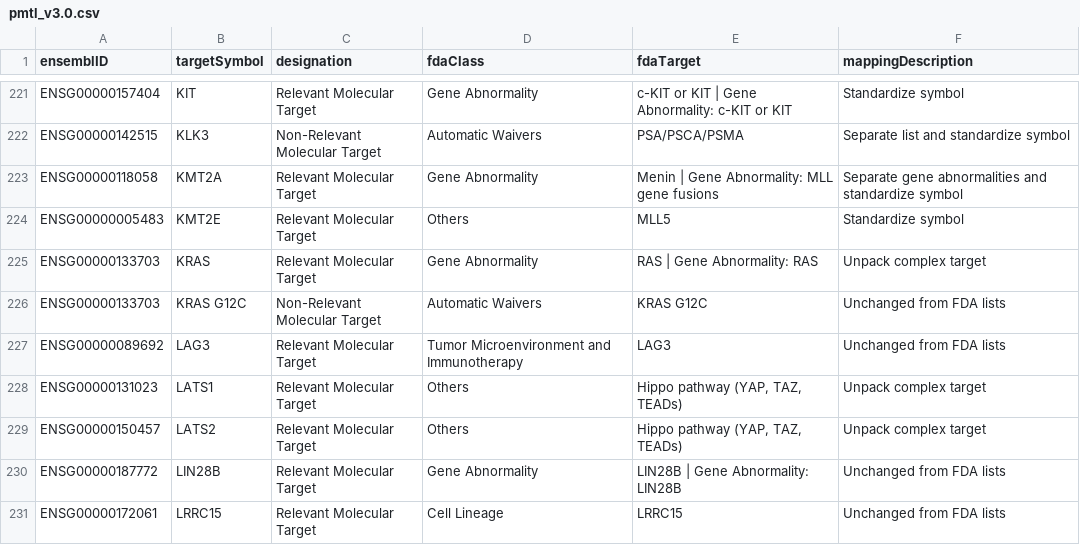
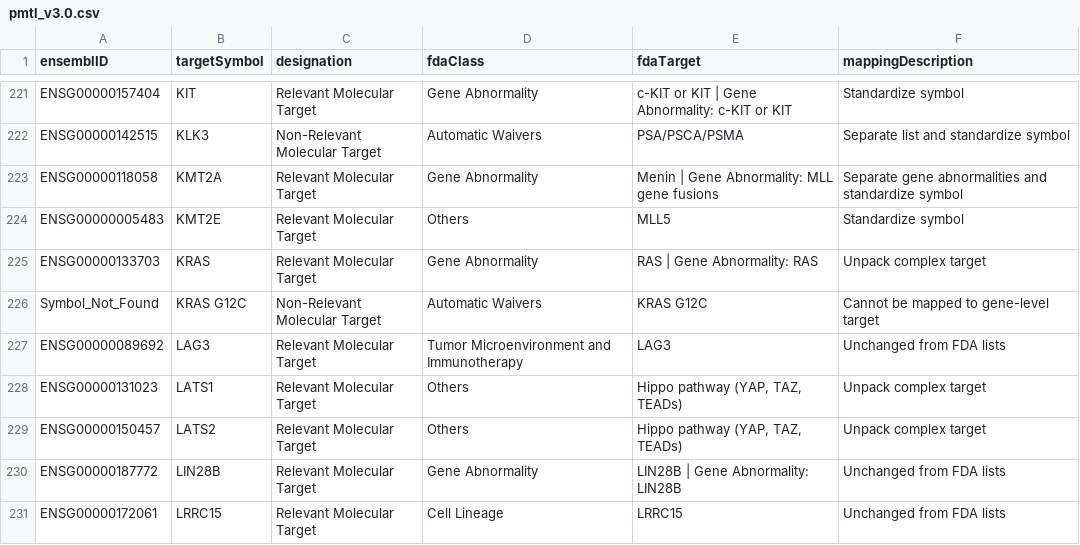
Before and after one commit to CBIIT/ccdi-mtp-config, a CSV file: data/pmtl_v3.0.csv, drawn as a sheet; only a part is shown, gaps mark what is left out.

Commit message:
Fix KRAS designation issue
Two targets: 'KRAS' and 'KRAS G12C' share the same ensembl ID but have different FDA designations, which causes MTP issues.
Changed the ID and Mapping columns of KRAS G12C to fix it.

```diff
--- a/data/pmtl_v3.0.csv
+++ b/data/pmtl_v3.0.csv
@@ -225,3 +225,3 @@ ENSG00000005483,KMT2E,Relevant Molecular Target,Others,MLL5,Standardize symbol
 ENSG00000133703,KRAS,Relevant Molecular Target,Gene Abnormality,RAS | Gene Abnormality: RAS,Unpack complex target
-ENSG00000133703,KRAS G12C,Non-Relevant Molecular Target,Automatic Waivers,KRAS G12C,Unchanged from FDA lists
+Symbol_Not_Found,KRAS G12C,Non-Relevant Molecular Target,Automatic Waivers,KRAS G12C,Cannot be mapped to gene-level target
 ENSG00000089692,LAG3,Relevant Molecular Target,Tumor Microenvironment and Immunotherapy,LAG3,Unchanged from FDA lists
```
Also changed, not shown: 1 other file.
